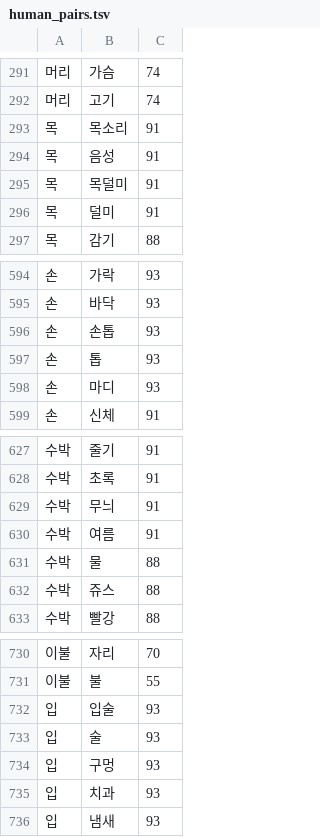
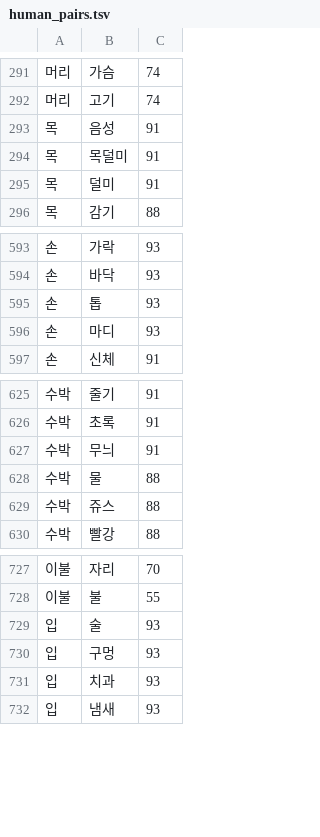
Before and after one commit to Hoonseochoi/puzzlthink, a TSV file: scripts/hidden-word/eval/human_pairs.tsv, drawn as a sheet; only a part is shown, gaps mark what is left out.

```diff
--- a/scripts/hidden-word/eval/human_pairs.tsv
+++ b/scripts/hidden-word/eval/human_pairs.tsv
@@ -292,3 +292,2 @@
 머리	고기	74
-목	목소리	91
 목	음성	91
@@ -595,3 +594,2 @@
 손	바닥	93
-손	손톱	93
 손	톱	93
@@ -629,3 +627,2 @@
 수박	무늬	91
-수박	여름	91
 수박	물	88
@@ -731,3 +728,2 @@
 이불	불	55
-입	입술	93
 입	술	93
```
